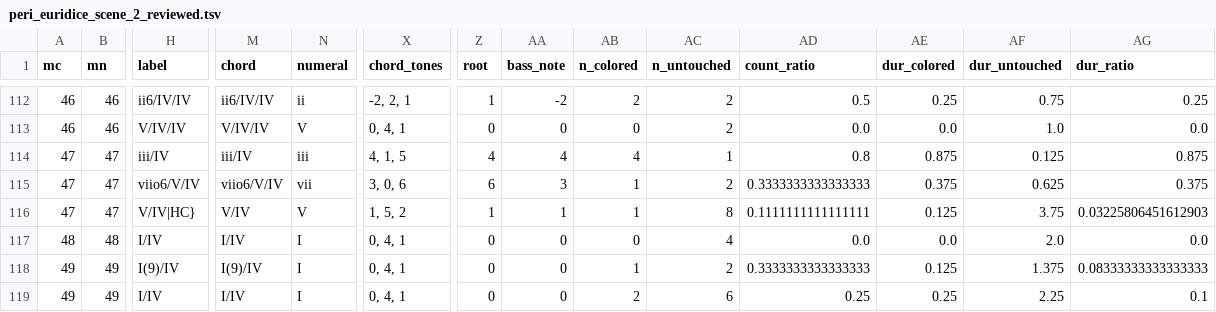
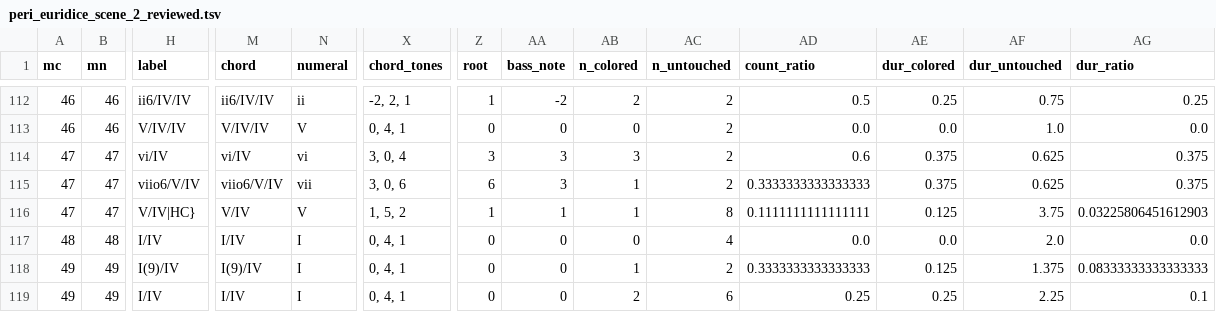
Before and after one commit to DCMLab/peri_euridice, a TSV file: reviewed/peri_euridice_scene_2_reviewed.tsv, drawn as a sheet; only a part is shown, gaps mark what is left out; the diff names each change by its address in the sheet, - before the commit and + after, or states it on an @@ line.

```diff
--- a/reviewed/peri_euridice_scene_2_reviewed.tsv
+++ b/reviewed/peri_euridice_scene_2_reviewed.tsv
-H114 (label): iii/IV
+H114 (label): vi/IV
-M114 (chord): iii/IV
+M114 (chord): vi/IV
-N114 (numeral): iii
+N114 (numeral): vi
-X114 (chord_tones): 4, 1, 5
+X114 (chord_tones): 3, 0, 4
-Z114 (root): 4
+Z114 (root): 3
-AA114 (bass_note): 4
+AA114 (bass_note): 3
-AB114 (n_colored): 4
+AB114 (n_colored): 3
-AC114 (n_untouched): 1
+AC114 (n_untouched): 2
-AD114 (count_ratio): 0.8
+AD114 (count_ratio): 0.6
-AE114 (dur_colored): 0.875
+AE114 (dur_colored): 0.375
-AF114 (dur_untouched): 0.125
+AF114 (dur_untouched): 0.625
-AG114 (dur_ratio): 0.875
+AG114 (dur_ratio): 0.375
```
Also changed, not shown: harmonies/peri_euridice_scene_2.harmonies.tsv, 3 other files.
